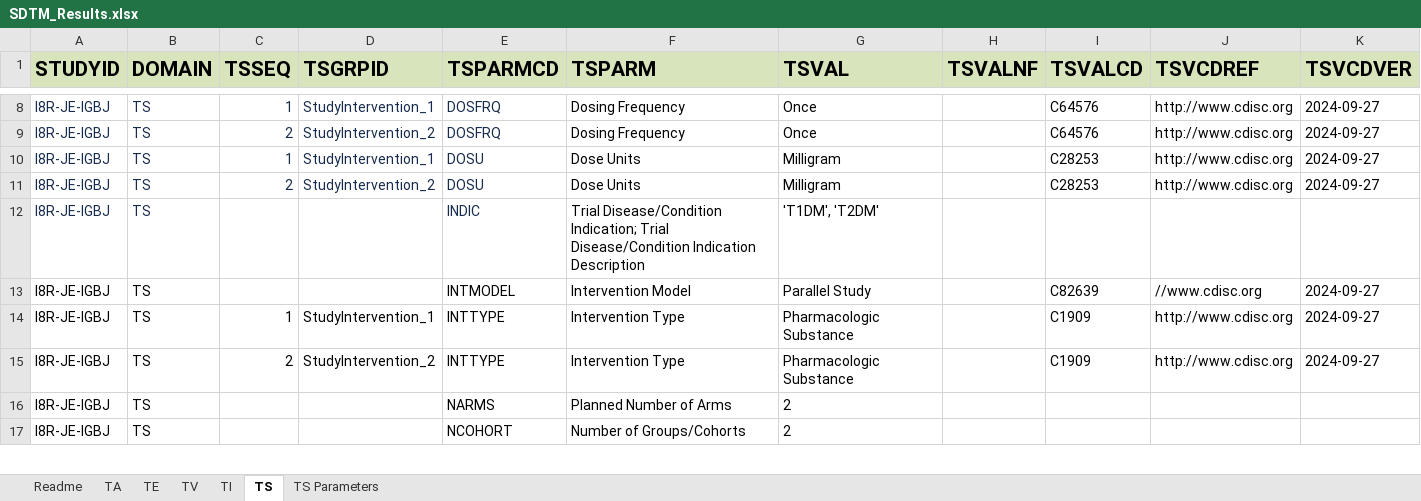
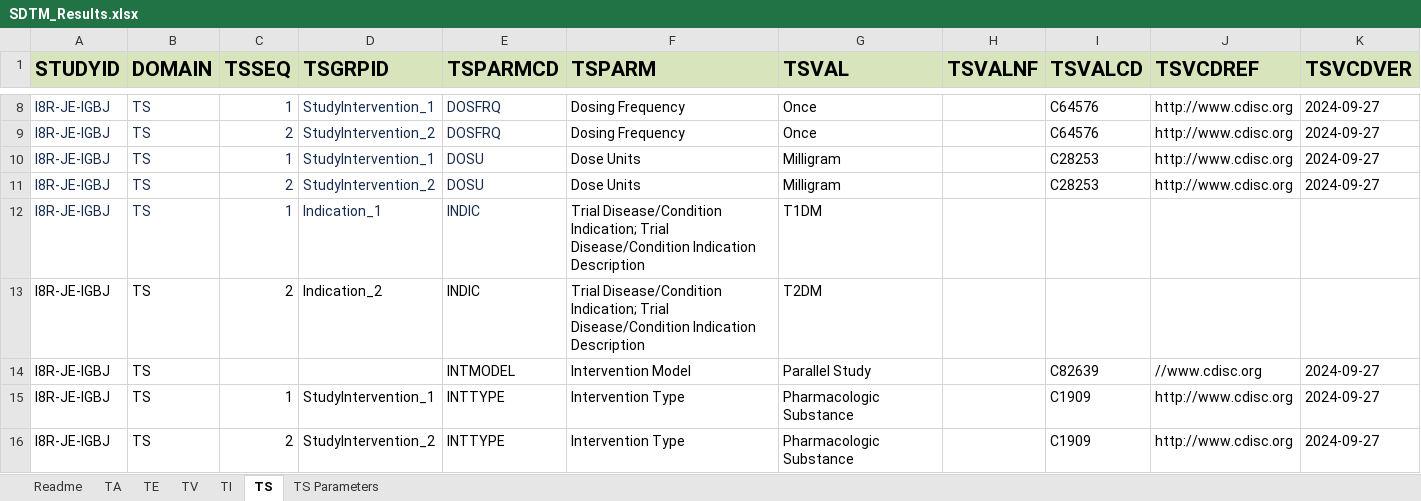
Before and after one commit to ClinLine/USDM_SDTM_mapper, an Excel workbook: Output/SDTM_Results.xlsx, sheet TS, drawn as a sheet; only a part is shown, gaps mark what is left out; the shorter side is filled out with more unchanged rows; values as stored, in another font and other column widths than the file's, no borders; the diff names each change by its address in the sheet, - before the commit and + after, or states it on an @@ line.

```diff
--- a/Output/SDTM_Results.xlsx (sheet TS)
+++ b/Output/SDTM_Results.xlsx (sheet TS)
-C12 (TSSEQ): (empty)
+C12 (TSSEQ): 1
-D12 (TSGRPID): (empty)
+D12 (TSGRPID): Indication_1
-G12 (TSVAL): 'T1DM', 'T2DM'
+G12 (TSVAL): T1DM
+row 13: I8R-JE-IGBJ | TS | 2 | Indication_2 | INDIC | Trial Disease/Condition Indication; Trial Disease/Condition Indication Description | T2DM
```
Also changed, not shown: sheet TS Parameters, 2 other files.
